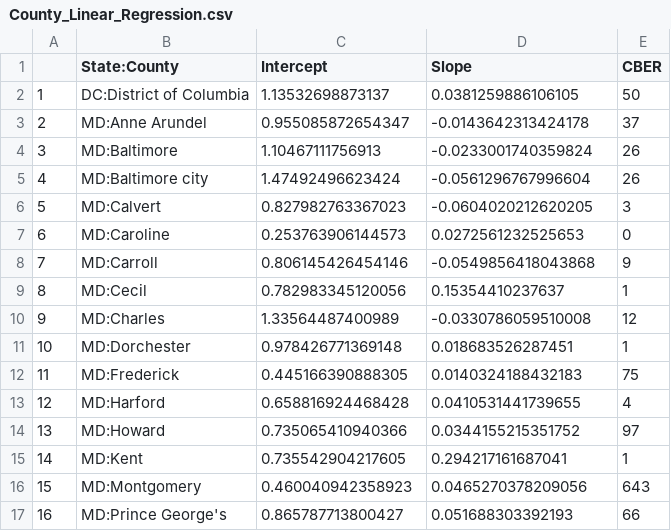
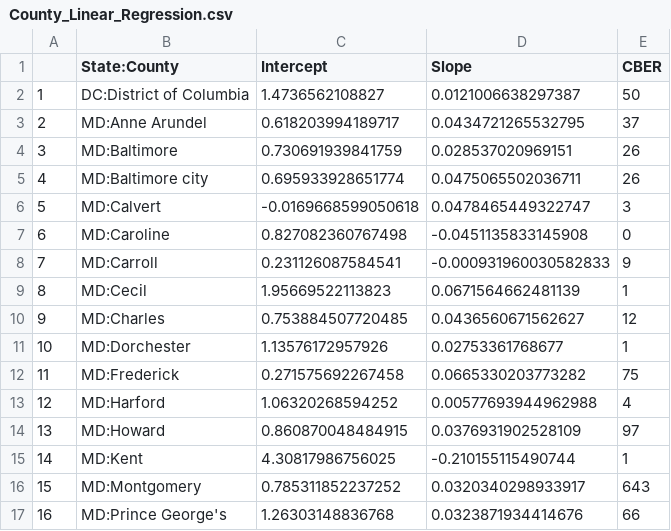
Before and after one commit to ONYLAB/cberopen, a CSV file: Data/County_Linear_Regression.csv, drawn as a sheet; only a part is shown; the diff covers the shown part only.

```diff
--- a/Data/County_Linear_Regression.csv
+++ b/Data/County_Linear_Regression.csv
@@ -1,17 +1,17 @@
 "","State:County","Intercept","Slope","CBER"
-"1","DC:District of Columbia",1.13532698873137,0.0381259886106105,50
-"2","MD:Anne Arundel",0.955085872654347,-0.0143642313424178,37
-"3","MD:Baltimore",1.10467111756913,-0.0233001740359824,26
-"4","MD:Baltimore city",1.47492496623424,-0.0561296767996604,26
-"5","MD:Calvert",0.827982763367023,-0.0604020212620205,3
-"6","MD:Caroline",0.253763906144573,0.0272561232525653,0
-"7","MD:Carroll",0.806145426454146,-0.0549856418043868,9
-"8","MD:Cecil",0.782983345120056,0.15354410237637,1
-"9","MD:Charles",1.33564487400989,-0.0330786059510008,12
-"10","MD:Dorchester",0.978426771369148,0.018683526287451,1
-"11","MD:Frederick",0.445166390888305,0.0140324188432183,75
-"12","MD:Harford",0.658816924468428,0.0410531441739655,4
-"13","MD:Howard",0.735065410940366,0.0344155215351752,97
-"14","MD:Kent",0.735542904217605,0.294217161687041,1
-"15","MD:Montgomery",0.460040942358923,0.0465270378209056,643
-"16","MD:Prince George's",0.865787713800427,0.051688303392193,66
+"1","DC:District of Columbia",1.4736562108827,0.0121006638297387,50
+"2","MD:Anne Arundel",0.618203994189717,0.0434721265532795,37
+"3","MD:Baltimore",0.730691939841759,0.028537020969151,26
+"4","MD:Baltimore city",0.695933928651774,0.0475065502036711,26
+"5","MD:Calvert",-0.0169668599050618,0.0478465449322747,3
+"6","MD:Caroline",0.827082360767498,-0.0451135833145908,0
+"7","MD:Carroll",0.231126087584541,-0.000931960030582833,9
+"8","MD:Cecil",1.95669522113823,0.0671564662481139,1
+"9","MD:Charles",0.753884507720485,0.0436560671562627,12
+"10","MD:Dorchester",1.13576172957926,0.02753361768677,1
+"11","MD:Frederick",0.271575692267458,0.0665330203773282,75
+"12","MD:Harford",1.06320268594252,0.00577693944962988,4
+"13","MD:Howard",0.860870048484915,0.0376931902528109,97
+"14","MD:Kent",4.30817986756025,-0.210155115490744,1
+"15","MD:Montgomery",0.785311852237252,0.0320340298933917,643
+"16","MD:Prince George's",1.26303148836768,0.0323871934414676,66
```
Also changed, not shown: 48 edited cells elsewhere in this file, Data/Latest_DC_MD_VA.csv, Data/Wide_Cases_DC_MD_VA.csv, 2 other files.
